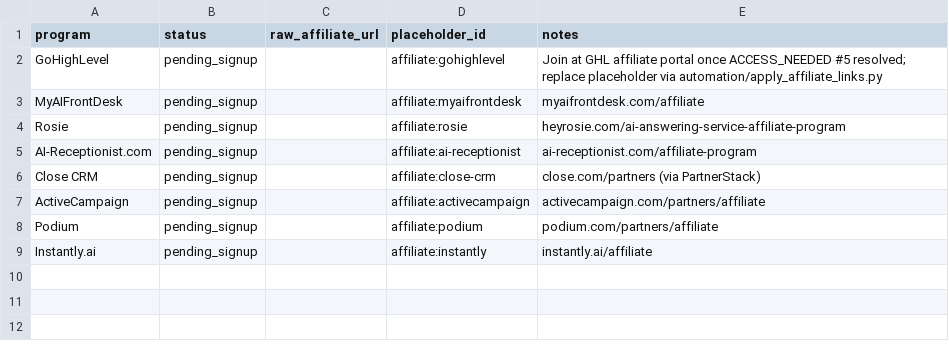
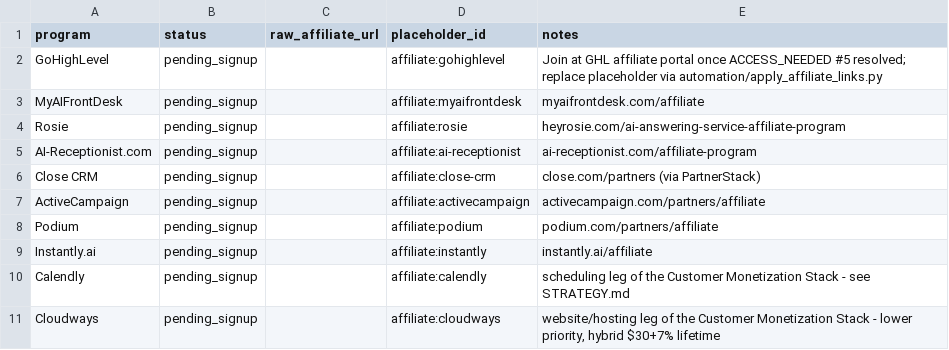
Before and after one commit to Blhickam80/io.net, a CSV file: data/affiliate-links.csv, drawn as a sheet.

```diff
--- a/data/affiliate-links.csv
+++ b/data/affiliate-links.csv
@@ -9 +9,3 @@ Podium,pending_signup,,affiliate:podium,"podium.com/partners/affiliate"
 Instantly.ai,pending_signup,,affiliate:instantly,"instantly.ai/affiliate"
+Calendly,pending_signup,,affiliate:calendly,"scheduling leg of the Customer Monetization Stack - see STRATEGY.md"
+Cloudways,pending_signup,,affiliate:cloudways,"website/hosting leg of the Customer Monetization Stack - lower priority, hybrid $30+7% lifetime"
```
Also changed, not shown: 5 other files.
